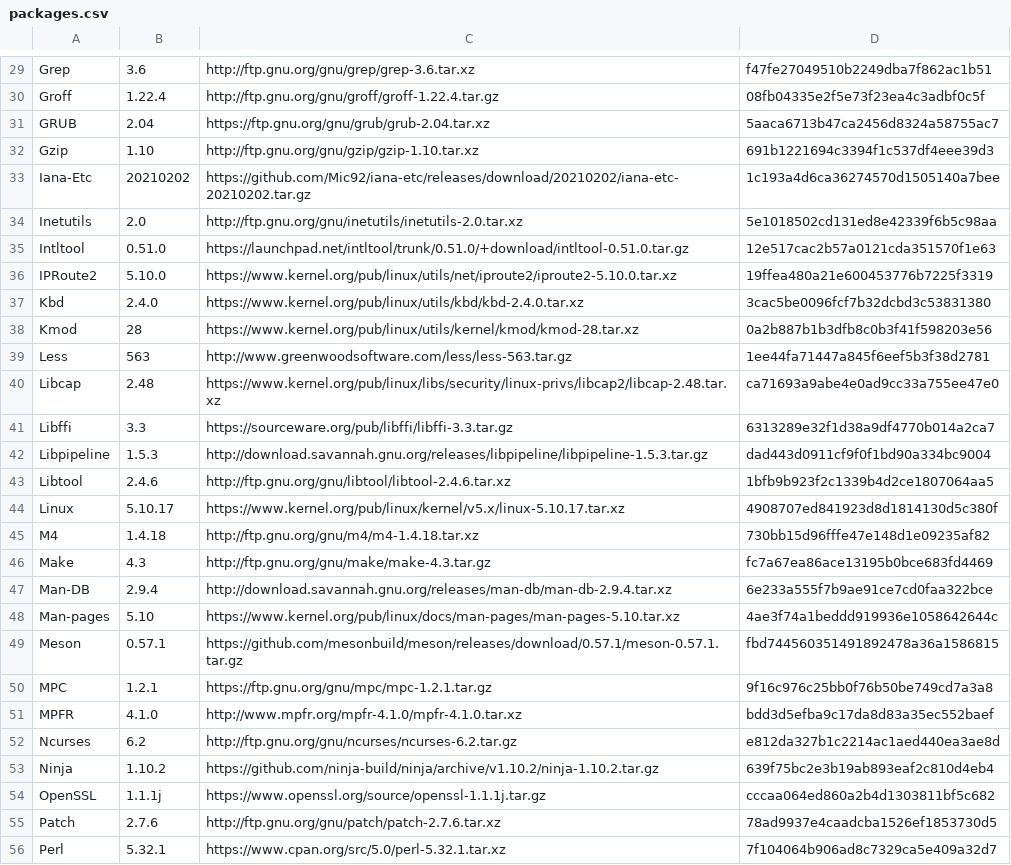
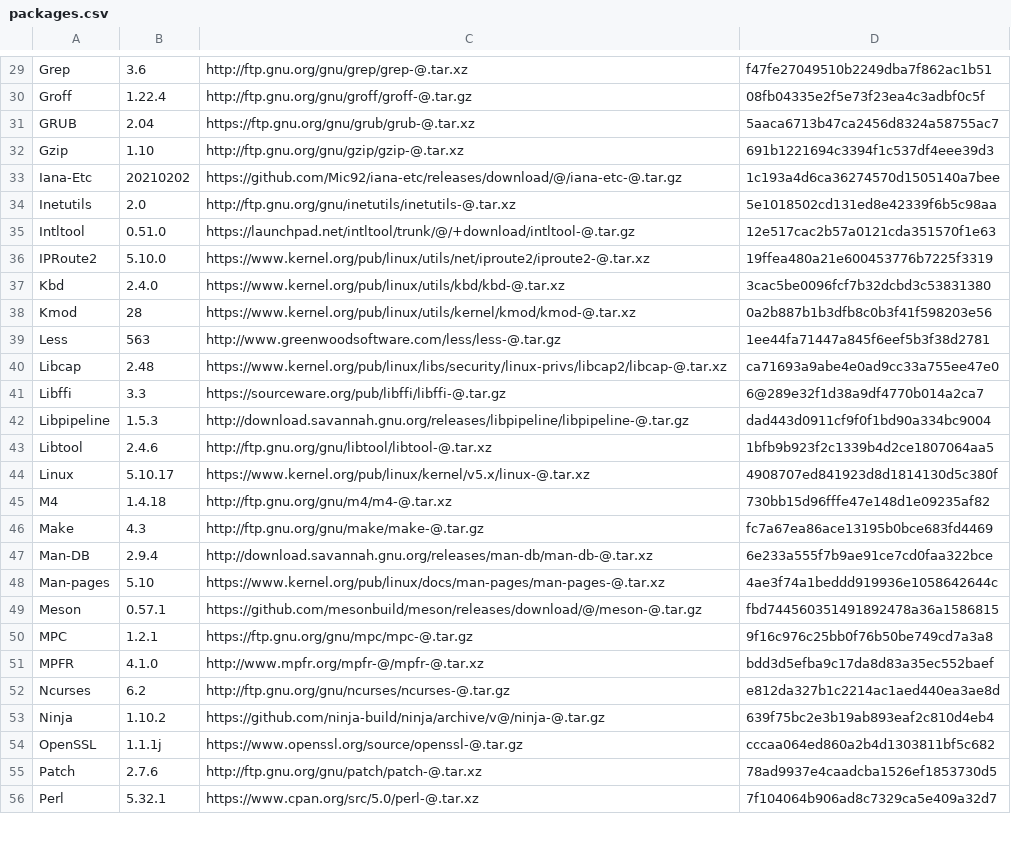
Before and after one commit to clobrano/Linux-From-Scratch, a CSV file: packages.csv, drawn as a sheet; only a part is shown, gaps mark what is left out; the diff covers the shown part only; the diff names each change by its address in the sheet, - before the commit and + after, or states it on an @@ line.

```diff
--- a/packages.csv
+++ b/packages.csv
-C29: http://ftp.gnu.org/gnu/grep/grep-3.6.tar.xz
+C29: http://ftp.gnu.org/gnu/grep/grep-@.tar.xz
-C30: http://ftp.gnu.org/gnu/groff/groff-1.22.4.tar.gz
+C30: http://ftp.gnu.org/gnu/groff/groff-@.tar.gz
-C31: https://ftp.gnu.org/gnu/grub/grub-2.04.tar.xz
+C31: https://ftp.gnu.org/gnu/grub/grub-@.tar.xz
-C32: http://ftp.gnu.org/gnu/gzip/gzip-1.10.tar.xz
+C32: http://ftp.gnu.org/gnu/gzip/gzip-@.tar.xz
-C33: https://github.com/Mic92/iana-etc/releases/download/20210202/iana-etc-20210202.tar.gz
+C33: https://github.com/Mic92/iana-etc/releases/download/@/iana-etc-@.tar.gz
-C34: http://ftp.gnu.org/gnu/inetutils/inetutils-2.0.tar.xz
+C34: http://ftp.gnu.org/gnu/inetutils/inetutils-@.tar.xz
-C35: https://launchpad.net/intltool/trunk/0.51.0/+download/intltool-0.51.0.tar.gz
+C35: https://launchpad.net/intltool/trunk/@/+download/intltool-@.tar.gz
-C36: https://www.kernel.org/pub/linux/utils/net/iproute2/iproute2-5.10.0.tar.xz
+C36: https://www.kernel.org/pub/linux/utils/net/iproute2/iproute2-@.tar.xz
-C37: https://www.kernel.org/pub/linux/utils/kbd/kbd-2.4.0.tar.xz
+C37: https://www.kernel.org/pub/linux/utils/kbd/kbd-@.tar.xz
-C38: https://www.kernel.org/pub/linux/utils/kernel/kmod/kmod-28.tar.xz
+C38: https://www.kernel.org/pub/linux/utils/kernel/kmod/kmod-@.tar.xz
-C39: http://www.greenwoodsoftware.com/less/less-563.tar.gz
+C39: http://www.greenwoodsoftware.com/less/less-@.tar.gz
-C40: https://www.kernel.org/pub/linux/libs/security/linux-privs/libcap2/libcap-2.48.tar.xz
+C40: https://www.kernel.org/pub/linux/libs/security/linux-privs/libcap2/libcap-@.tar.xz
-C41: https://sourceware.org/pub/libffi/libffi-3.3.tar.gz
+C41: https://sourceware.org/pub/libffi/libffi-@.tar.gz
-D41: 6313289e32f1d38a9df4770b014a2ca7
+D41: 6@289e32f1d38a9df4770b014a2ca7
-C42: http://download.savannah.gnu.org/releases/libpipeline/libpipeline-1.5.3.tar.gz
+C42: http://download.savannah.gnu.org/releases/libpipeline/libpipeline-@.tar.gz
-C43: http://ftp.gnu.org/gnu/libtool/libtool-2.4.6.tar.xz
+C43: http://ftp.gnu.org/gnu/libtool/libtool-@.tar.xz
-C44: https://www.kernel.org/pub/linux/kernel/v5.x/linux-5.10.17.tar.xz
+C44: https://www.kernel.org/pub/linux/kernel/v5.x/linux-@.tar.xz
-C45: http://ftp.gnu.org/gnu/m4/m4-1.4.18.tar.xz
+C45: http://ftp.gnu.org/gnu/m4/m4-@.tar.xz
-C46: http://ftp.gnu.org/gnu/make/make-4.3.tar.gz
+C46: http://ftp.gnu.org/gnu/make/make-@.tar.gz
-C47: http://download.savannah.gnu.org/releases/man-db/man-db-2.9.4.tar.xz
+C47: http://download.savannah.gnu.org/releases/man-db/man-db-@.tar.xz
-C48: https://www.kernel.org/pub/linux/docs/man-pages/man-pages-5.10.tar.xz
+C48: https://www.kernel.org/pub/linux/docs/man-pages/man-pages-@.tar.xz
-C49: https://github.com/mesonbuild/meson/releases/download/0.57.1/meson-0.57.1.tar.gz
+C49: https://github.com/mesonbuild/meson/releases/download/@/meson-@.tar.gz
-C50: https://ftp.gnu.org/gnu/mpc/mpc-1.2.1.tar.gz
+C50: https://ftp.gnu.org/gnu/mpc/mpc-@.tar.gz
-C51: http://www.mpfr.org/mpfr-4.1.0/mpfr-4.1.0.tar.xz
+C51: http://www.mpfr.org/mpfr-@/mpfr-@.tar.xz
-C52: http://ftp.gnu.org/gnu/ncurses/ncurses-6.2.tar.gz
+C52: http://ftp.gnu.org/gnu/ncurses/ncurses-@.tar.gz
-C53: https://github.com/ninja-build/ninja/archive/v1.10.2/ninja-1.10.2.tar.gz
+C53: https://github.com/ninja-build/ninja/archive/v@/ninja-@.tar.gz
-C54: https://www.openssl.org/source/openssl-1.1.1j.tar.gz
+C54: https://www.openssl.org/source/openssl-@.tar.gz
-C55: http://ftp.gnu.org/gnu/patch/patch-2.7.6.tar.xz
+C55: http://ftp.gnu.org/gnu/patch/patch-@.tar.xz
-C56: https://www.cpan.org/src/5.0/perl-5.32.1.tar.xz
+C56: https://www.cpan.org/src/5.0/perl-@.tar.xz
```
Also changed, not shown: 51 edited cells elsewhere in this file, 1 other file.
